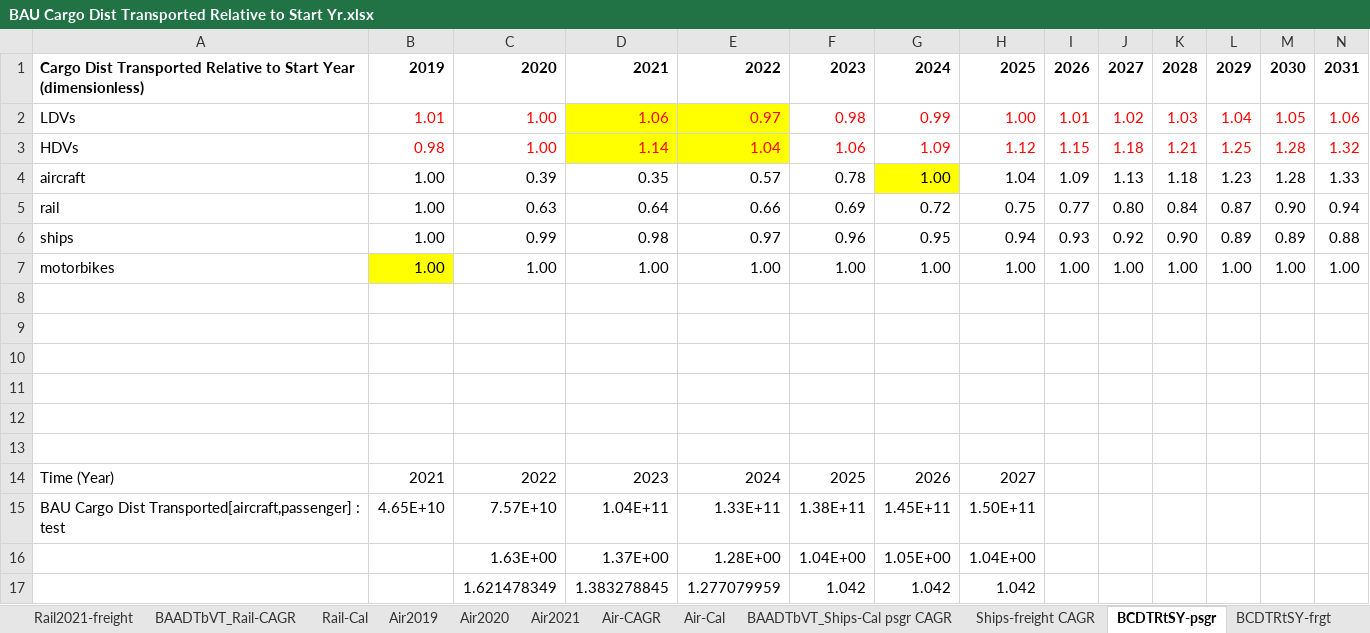
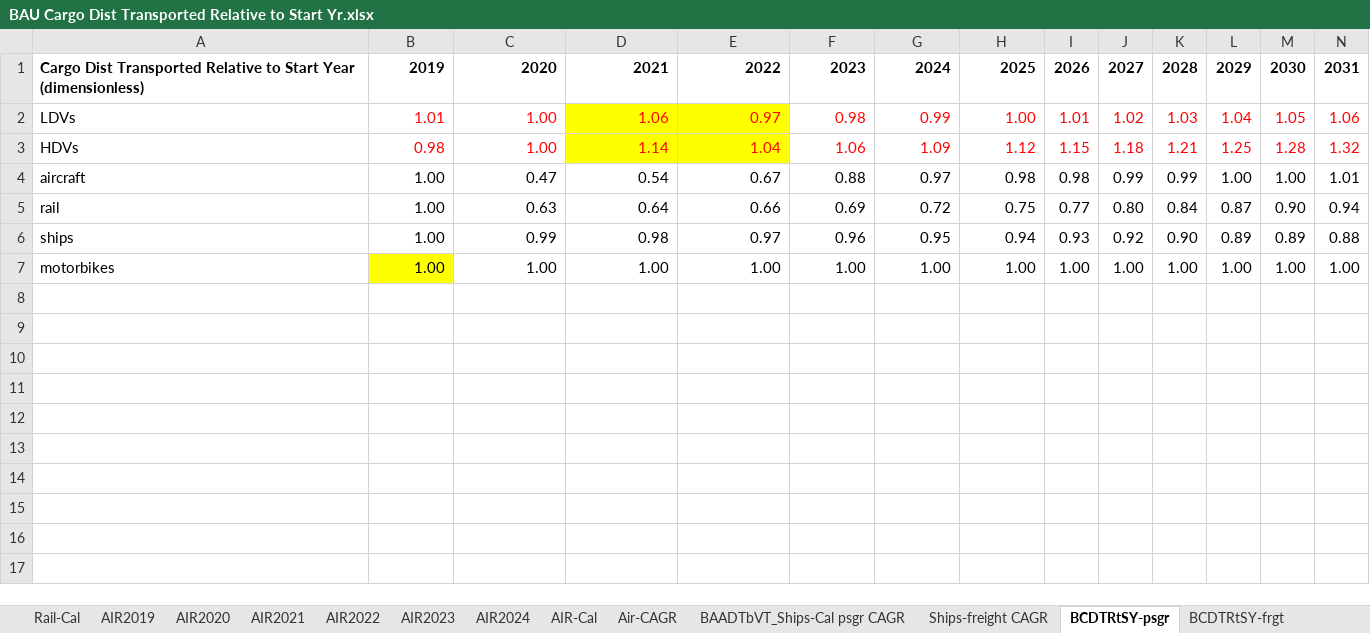
Before and after one commit to EnergyInnovation/eps-southkorea, an Excel workbook: InputData/trans/BCDTRtSY/BAU Cargo Dist Transported Relative to Start Yr.xlsx, sheet BCDTRtSY-psgr, drawn as a sheet; only a part is shown; values as stored, in another font and other column widths than the file's, no borders; removed rows and columns are numbered as before the commit, all else as after; rows hold the shown columns only; the diff names each change by its address in the sheet, - before the commit and + after, or states it on an @@ line.

Commit message:
BCDTRtSY updates from SK partners

```diff
--- a/InputData/trans/BCDTRtSY/BAU Cargo Dist Transported Relative to Start Yr.xlsx (sheet BCDTRtSY-psgr)
+++ b/InputData/trans/BCDTRtSY/BAU Cargo Dist Transported Relative to Start Yr.xlsx (sheet BCDTRtSY-psgr)
-sheet tab: Air2019
-sheet tab: Air2020
-sheet tab: Air2021
-sheet tab: Air-Cal
+sheet tab: AIR2019
+sheet tab: AIR2020
+sheet tab: AIR2021
+sheet tab: AIR2022
+sheet tab: AIR2023
+sheet tab: AIR2024
+sheet tab: AIR-Cal
-row 4: aircraft | 1.00 | 0.39 | 0.35 | 0.57 | 0.78 | 1.00 | 1.04 | 1.09 | 1.13 | 1.18 | 1.23 | 1.28 | 1.33
+row 4: aircraft | 1.00 | 0.47 | 0.54 | 0.67 | 0.88 | 0.97 | 0.98 | 0.98 | 0.99 | 0.99 | 1.00 | 1.00 | 1.01
-row 8: (empty)
-row 9: (empty)
-row 10: (empty)
-row 11: (empty)
-row 12: (empty)
-row 13: (empty)
-row 14: Time (Year) | 2021 | 2022 | 2023 | 2024 | 2025 | 2026 | 2027
-row 15: BAU Cargo Dist Transported[aircraft,passenger] : test | 4.65E+10 | 7.57E+10 | 1.04E+11 | 1.33E+11 | 1.38E+11 | 1.45E+11 | 1.50E+11
-row 16:  |  | 1.63E+00 | 1.37E+00 | 1.28E+00 | 1.04E+00 | 1.05E+00 | 1.04E+00
-row 17:  |  | 1.621478349 | 1.383278845 | 1.277079959 | 1.042 | 1.042 | 1.042
```
Also changed, not shown: sheet BCDTRtSY-frgt, sheet Air-CAGR, sheet About, formulas that keep their value, charts or pictures, 3 other files.
